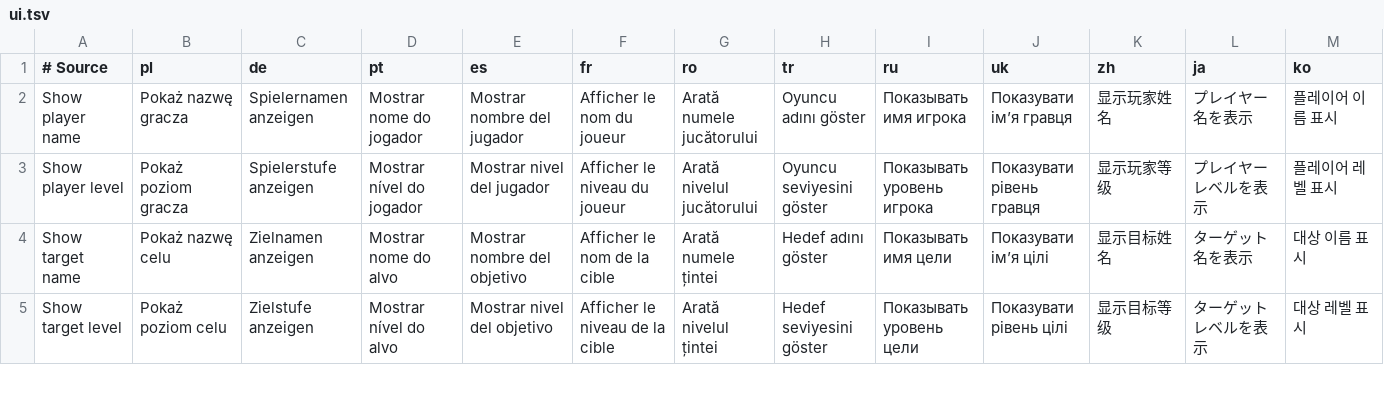
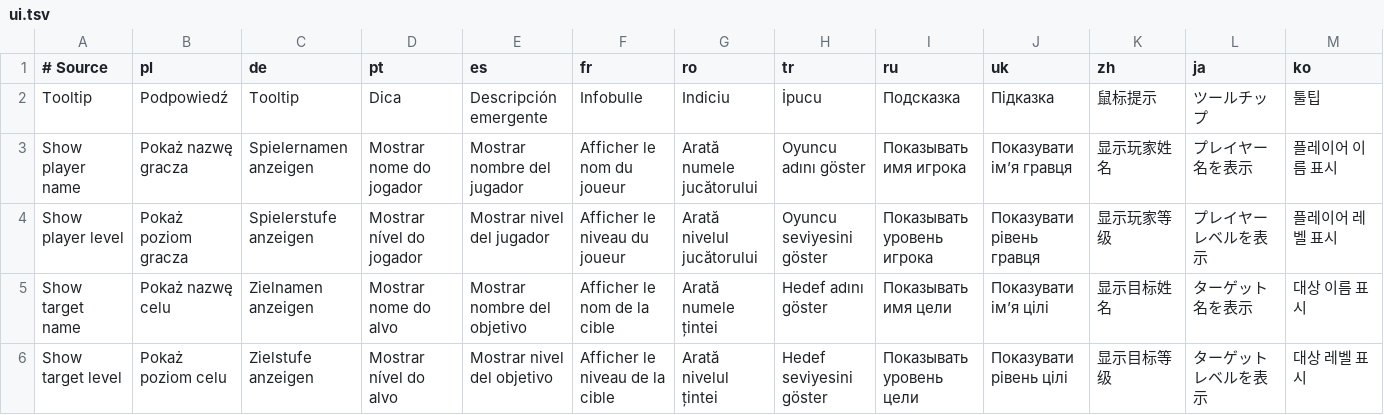
Before and after one commit to migwynkriid13/SurvivorsDragonUi, a TSV file: localization/ui.tsv, drawn as a sheet; only a part is shown; rows hold the shown columns only; the diff names each change by its address in the sheet, - before the commit and + after, or states it on an @@ line.

Commit message:
feature: add movable and hideable hover tooltip

```diff
--- a/localization/ui.tsv
+++ b/localization/ui.tsv
+row 2: Tooltip | Podpowiedź | Tooltip | Dica | Descripción emergente | Infobulle | Indiciu | İpucu | Подсказка | Підказка | 鼠标提示 | ツールチップ | 툴팁
```
Also changed, not shown: 8 other files.
